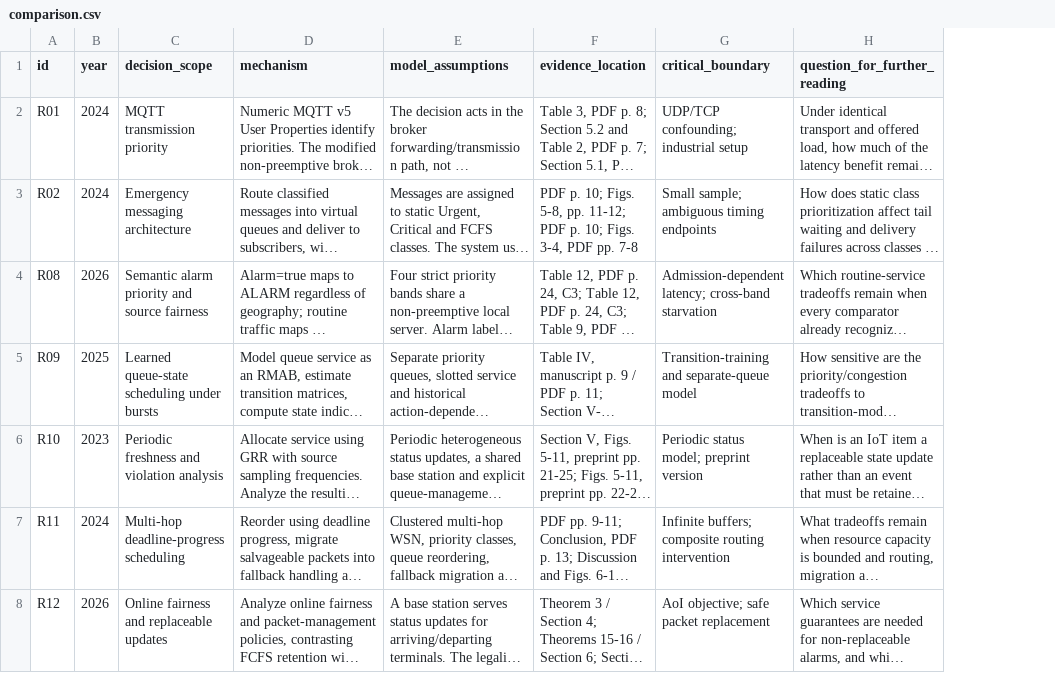
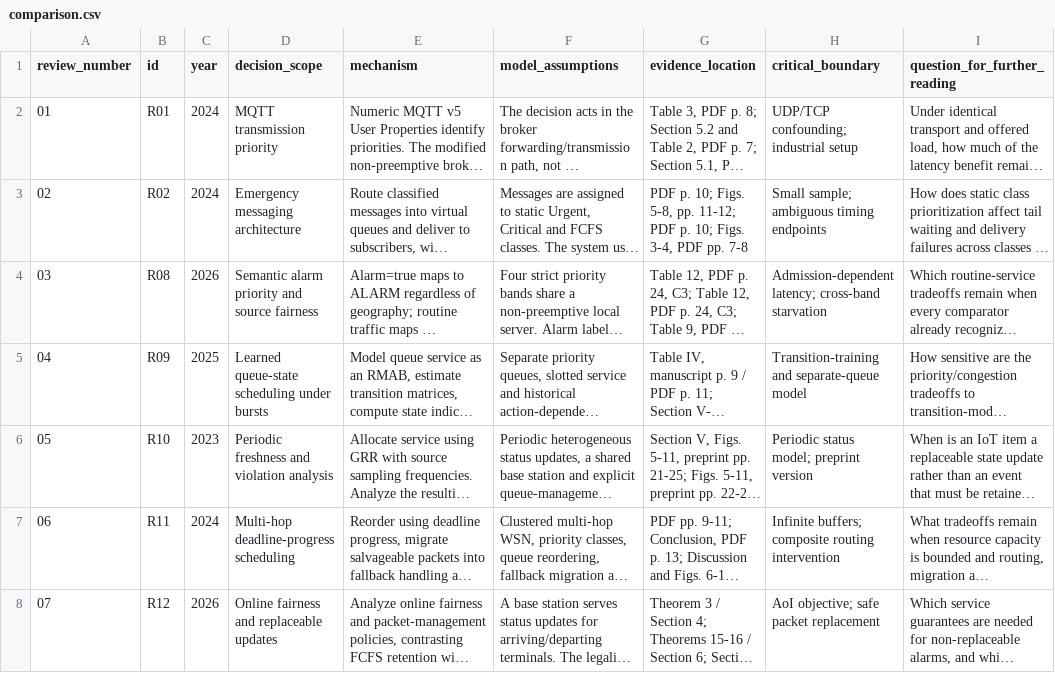
Before and after one commit to rhidoyhasanmahmud/iot-priority-alert-system, a CSV file: literature/synthesis/comparison.csv, drawn as a sheet; long unchanged cells end in …; the diff names each change by its address in the sheet, - before the commit and + after, or states it on an @@ line.

Commit message:
Use consecutive review numbers and readable paper filenames (#26)

```diff
--- a/literature/synthesis/comparison.csv
+++ b/literature/synthesis/comparison.csv
+column A (review_number), rows 2-8: 01 | 02 | 03 | 04 | 05 | 06 | 07
```
Also changed, not shown: 10 other files.
